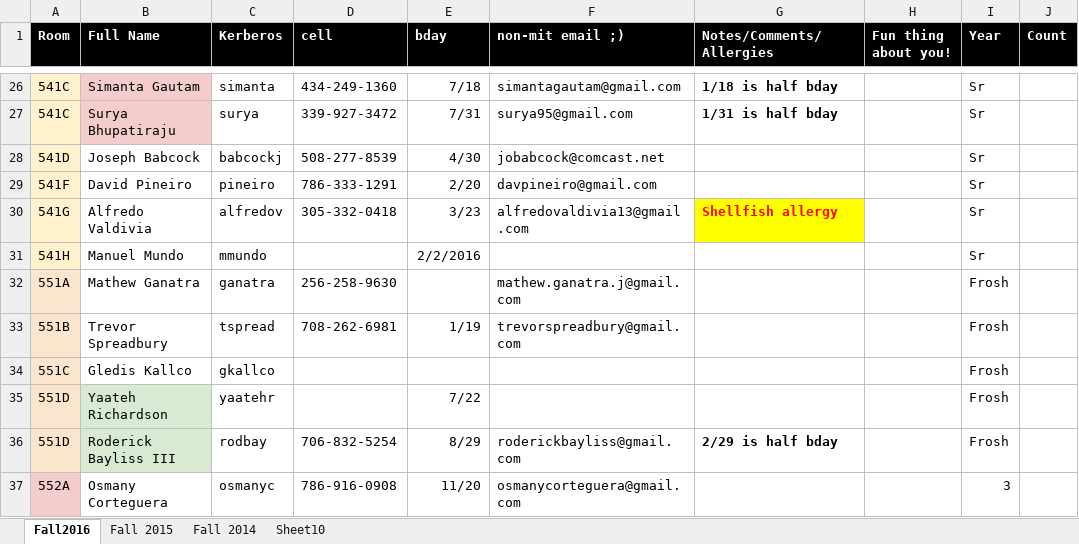
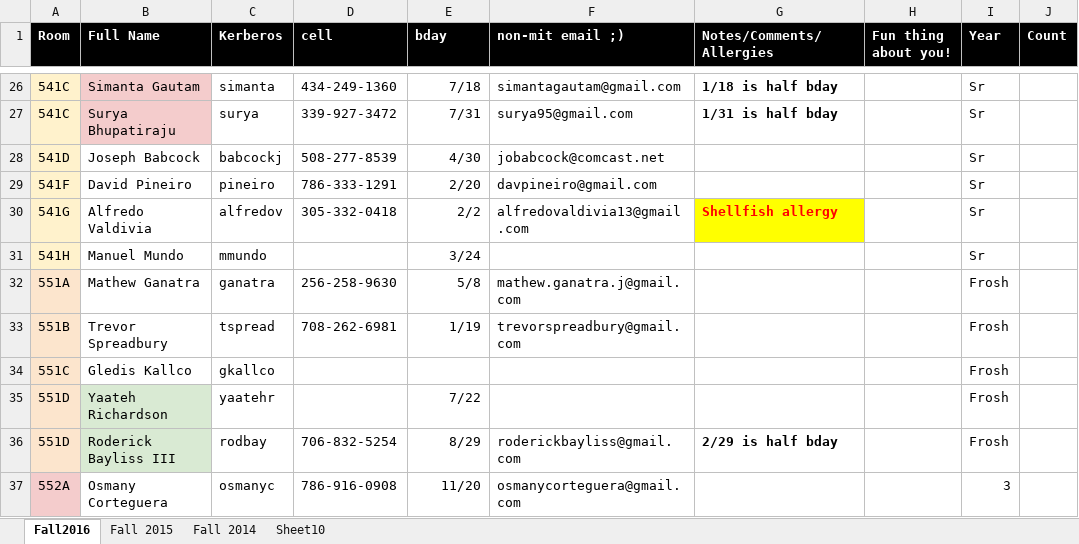
Before and after one commit to BCB5/b5-birthday, an Excel workbook: Burton5_Roster_and_Birthdays.xlsx, sheet Fall2016, drawn as a sheet; only a part is shown, gaps mark what is left out; values as stored, in another font and other column widths than the file's, no borders; the diff names each change by its address in the sheet, - before the commit and + after, or states it on an @@ line.

Commit message:
matt birthday

```diff
--- a/Burton5_Roster_and_Birthdays.xlsx (sheet Fall2016)
+++ b/Burton5_Roster_and_Birthdays.xlsx (sheet Fall2016)
-E30 (bday): 3/23
+E30 (bday): 2/2
-E31 (bday): 2/2/2016
+E31 (bday): 3/24
-E32 (bday): (empty)
+E32 (bday): 5/8
```
Also changed, not shown: 1 other file.
